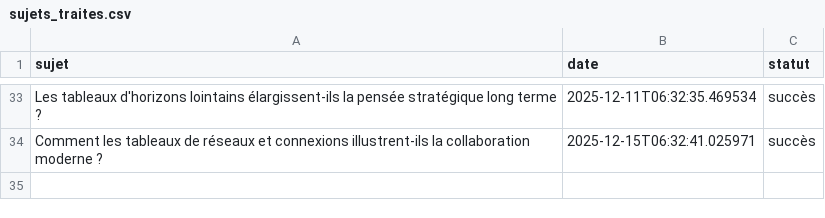
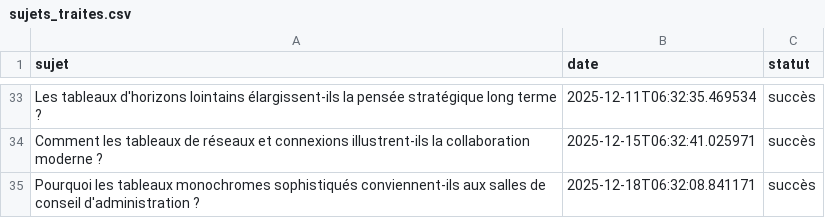
Before and after one commit to Metalosmose21/Salle-reunion-1-, a CSV file: sujets_traites.csv, drawn as a sheet; only a part is shown, gaps mark what is left out; the diff names each change by its address in the sheet, - before the commit and + after, or states it on an @@ line.

```diff
--- a/sujets_traites.csv
+++ b/sujets_traites.csv
+row 35: Pourquoi les tableaux monochromes sophistiqués conviennent-ils aux salles de conseil d'administration ? | 2025-12-18T06:32:08.841171 | succès
```
Also changed, not shown: sujets.csv.
